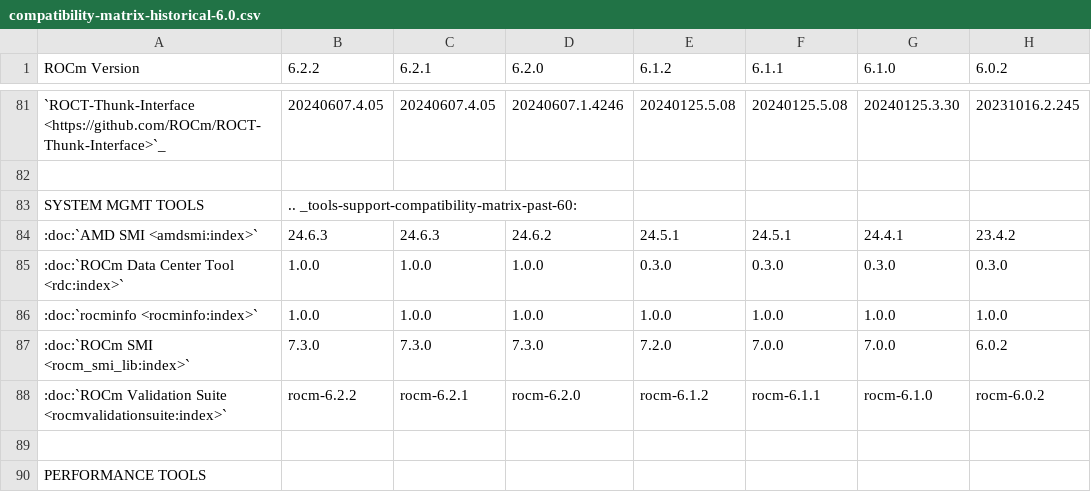
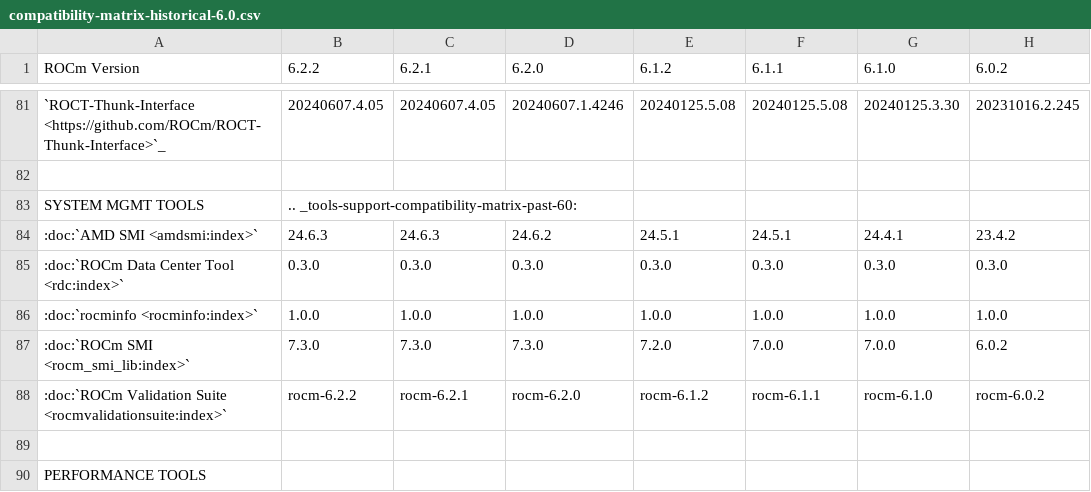
Before and after one commit to richardokonicha/ROCm, a CSV file: docs/compatibility/compatibility-matrix-historical-6.0.csv, drawn as a sheet; only a part is shown, gaps mark what is left out; the diff names each change by its address in the sheet, - before the commit and + after, or states it on an @@ line.

Commit message:
fix RDC version str

```diff
--- a/docs/compatibility/compatibility-matrix-historical-6.0.csv
+++ b/docs/compatibility/compatibility-matrix-historical-6.0.csv
-B85 (6.2.2): 1.0.0
+B85 (6.2.2): 0.3.0
-C85 (6.2.1): 1.0.0
+C85 (6.2.1): 0.3.0
-D85 (6.2.0): 1.0.0
+D85 (6.2.0): 0.3.0
```
Also changed, not shown: 2 other files.
